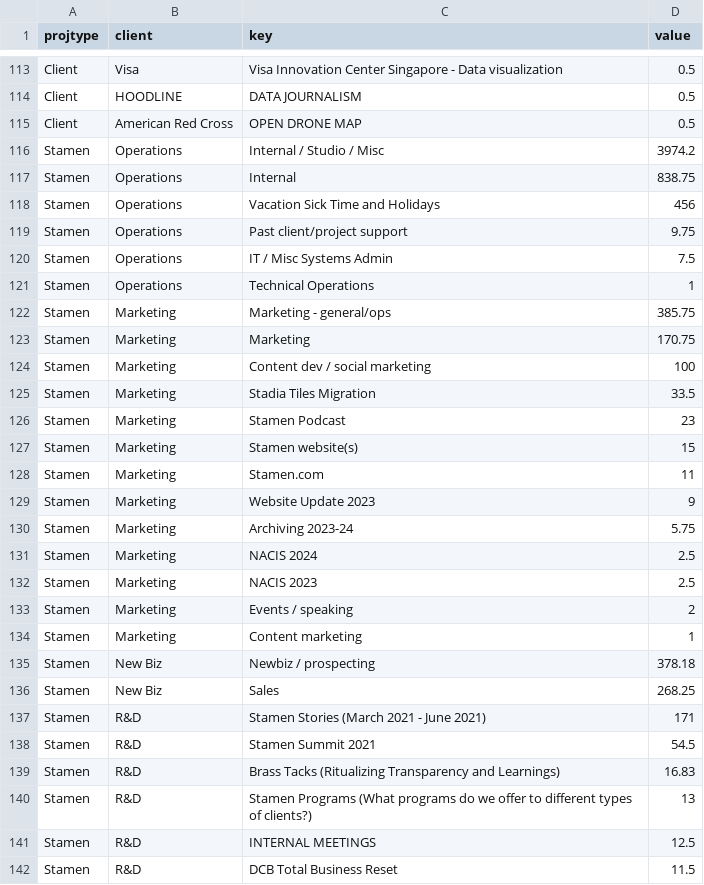
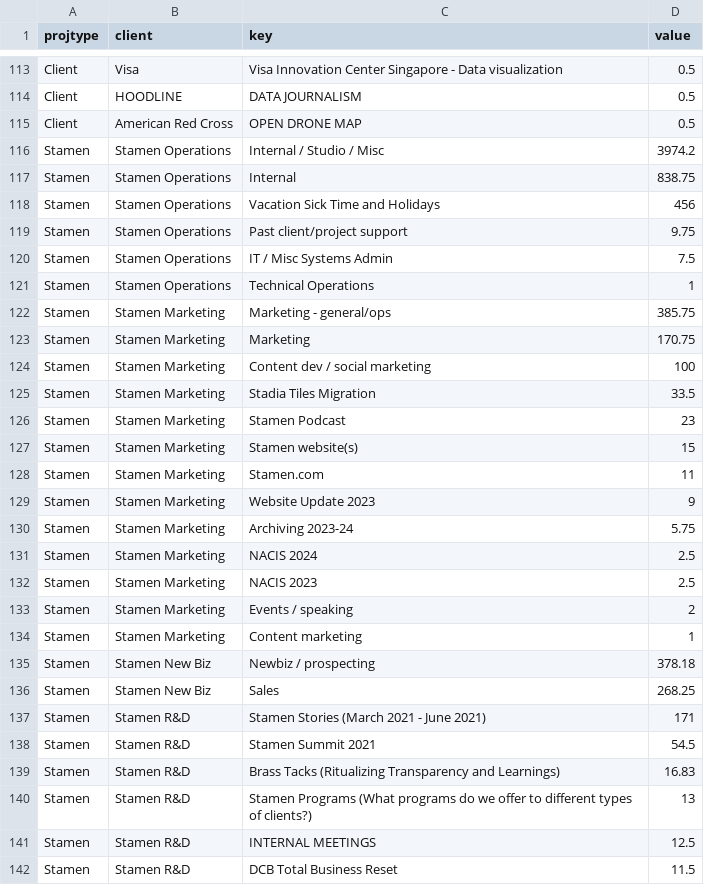
Before and after one commit to kelsey-taylor/stamen-hosting, a CSV file: nico-harvest-data.csv, drawn as a sheet; only a part is shown, gaps mark what is left out; the diff covers the shown part only.

Commit message:
Update nico-harvest-data.csv

```diff
--- a/nico-harvest-data.csv
+++ b/nico-harvest-data.csv
@@ -115,28 +115,28 @@ Client,HOODLINE,DATA JOURNALISM,0.5
 Client,American Red Cross,OPEN DRONE MAP,0.5
-Stamen,Operations,Internal / Studio / Misc,3974.2
-Stamen,Operations,Internal,838.75
-Stamen,Operations,Vacation Sick Time and Holidays,456
-Stamen,Operations,Past client/project support,9.75
-Stamen,Operations,IT / Misc Systems Admin,7.5
-Stamen,Operations,Technical Operations,1
-Stamen,Marketing,Marketing - general/ops,385.75
-Stamen,Marketing,Marketing,170.75
-Stamen,Marketing,Content dev / social marketing,100
-Stamen,Marketing,Stadia Tiles Migration,33.5
-Stamen,Marketing,Stamen Podcast,23
-Stamen,Marketing,Stamen website(s),15
-Stamen,Marketing,Stamen.com,11
-Stamen,Marketing,Website Update 2023,9
-Stamen,Marketing,Archiving 2023-24,5.75
-Stamen,Marketing,NACIS 2024,2.5
-Stamen,Marketing,NACIS 2023,2.5
-Stamen,Marketing,Events / speaking,2
-Stamen,Marketing,Content marketing,1
-Stamen,New Biz,Newbiz / prospecting,378.18
-Stamen,New Biz,Sales,268.25
-Stamen,R&D,Stamen Stories (March 2021 - June 2021),171
-Stamen,R&D,Stamen Summit 2021,54.5
-Stamen,R&D,Brass Tacks (Ritualizing Transparency and Learnings),16.83
-Stamen,R&D,Stamen Programs (What programs do we offer to different types of clients?),13
-Stamen,R&D,INTERNAL MEETINGS,12.5
-Stamen,R&D,DCB Total Business Reset,11.5
+Stamen,Stamen Operations,Internal / Studio / Misc,3974.2
+Stamen,Stamen Operations,Internal,838.75
+Stamen,Stamen Operations,Vacation Sick Time and Holidays,456
+Stamen,Stamen Operations,Past client/project support,9.75
+Stamen,Stamen Operations,IT / Misc Systems Admin,7.5
+Stamen,Stamen Operations,Technical Operations,1
+Stamen,Stamen Marketing,Marketing - general/ops,385.75
+Stamen,Stamen Marketing,Marketing,170.75
+Stamen,Stamen Marketing,Content dev / social marketing,100
+Stamen,Stamen Marketing,Stadia Tiles Migration,33.5
+Stamen,Stamen Marketing,Stamen Podcast,23
+Stamen,Stamen Marketing,Stamen website(s),15
+Stamen,Stamen Marketing,Stamen.com,11
+Stamen,Stamen Marketing,Website Update 2023,9
+Stamen,Stamen Marketing,Archiving 2023-24,5.75
+Stamen,Stamen Marketing,NACIS 2024,2.5
+Stamen,Stamen Marketing,NACIS 2023,2.5
+Stamen,Stamen Marketing,Events / speaking,2
+Stamen,Stamen Marketing,Content marketing,1
+Stamen,Stamen New Biz,Newbiz / prospecting,378.18
+Stamen,Stamen New Biz,Sales,268.25
+Stamen,Stamen R&D,Stamen Stories (March 2021 - June 2021),171
+Stamen,Stamen R&D,Stamen Summit 2021,54.5
+Stamen,Stamen R&D,Brass Tacks (Ritualizing Transparency and Learnings),16.83
+Stamen,Stamen R&D,Stamen Programs (What programs do we offer to different types of clients?),13
+Stamen,Stamen R&D,INTERNAL MEETINGS,12.5
+Stamen,Stamen R&D,DCB Total Business Reset,11.5
```
Also changed, not shown: 5 edited cells elsewhere in this file.
